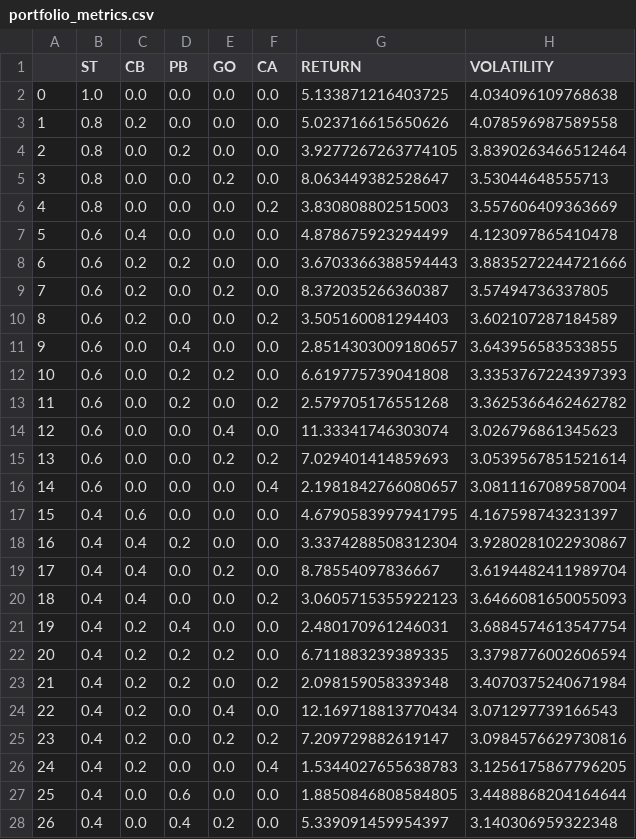
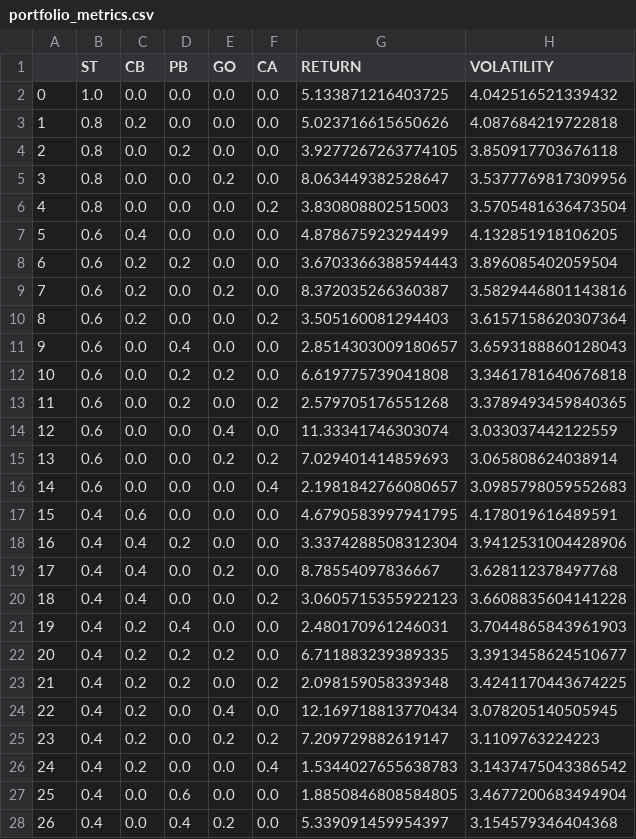
Before and after one commit to javipmontes/Programming4DS, a CSV file: Code/data/portfolio_metrics.csv, drawn as a sheet; only a part is shown; the diff covers the shown part only.

```diff
--- a/Code/data/portfolio_metrics.csv
+++ b/Code/data/portfolio_metrics.csv
@@ -1,28 +1,28 @@
 ,ST,CB,PB,GO,CA,RETURN,VOLATILITY
-0,1.0,0.0,0.0,0.0,0.0,5.133871216403725,4.034096109768638
-1,0.8,0.2,0.0,0.0,0.0,5.023716615650626,4.078596987589558
-2,0.8,0.0,0.2,0.0,0.0,3.9277267263774105,3.8390263466512464
-3,0.8,0.0,0.0,0.2,0.0,8.063449382528647,3.53044648555713
-4,0.8,0.0,0.0,0.0,0.2,3.830808802515003,3.557606409363669
-5,0.6,0.4,0.0,0.0,0.0,4.878675923294499,4.123097865410478
-6,0.6,0.2,0.2,0.0,0.0,3.6703366388594443,3.8835272244721666
-7,0.6,0.2,0.0,0.2,0.0,8.372035266360387,3.57494736337805
-8,0.6,0.2,0.0,0.0,0.2,3.505160081294403,3.602107287184589
-9,0.6,0.0,0.4,0.0,0.0,2.8514303009180657,3.643956583533855
-10,0.6,0.0,0.2,0.2,0.0,6.619775739041808,3.3353767224397393
-11,0.6,0.0,0.2,0.0,0.2,2.579705176551268,3.3625366462462782
-12,0.6,0.0,0.0,0.4,0.0,11.33341746303074,3.026796861345623
-13,0.6,0.0,0.0,0.2,0.2,7.029401414859693,3.0539567851521614
-14,0.6,0.0,0.0,0.0,0.4,2.1981842766080657,3.0811167089587004
-15,0.4,0.6,0.0,0.0,0.0,4.6790583997941795,4.167598743231397
-16,0.4,0.4,0.2,0.0,0.0,3.3374288508312304,3.9280281022930867
-17,0.4,0.4,0.0,0.2,0.0,8.78554097836667,3.6194482411989704
-18,0.4,0.4,0.0,0.0,0.2,3.0605715355922123,3.6466081650055093
-19,0.4,0.2,0.4,0.0,0.0,2.480170961246031,3.6884574613547754
-20,0.4,0.2,0.2,0.2,0.0,6.711883239389335,3.3798776002606594
-21,0.4,0.2,0.2,0.0,0.2,2.098159058339348,3.4070375240671984
-22,0.4,0.2,0.0,0.4,0.0,12.169718813770434,3.071297739166543
-23,0.4,0.2,0.0,0.2,0.2,7.209729882619147,3.0984576629730816
-24,0.4,0.2,0.0,0.0,0.4,1.5344027655638783,3.1256175867796205
-25,0.4,0.0,0.6,0.0,0.0,1.8850846808584805,3.4488868204164644
-26,0.4,0.0,0.4,0.2,0.0,5.339091459954397,3.140306959322348
+0,1.0,0.0,0.0,0.0,0.0,5.133871216403725,4.042516521339432
+1,0.8,0.2,0.0,0.0,0.0,5.023716615650626,4.087684219722818
+2,0.8,0.0,0.2,0.0,0.0,3.9277267263774105,3.850917703676118
+3,0.8,0.0,0.0,0.2,0.0,8.063449382528647,3.5377769817309956
+4,0.8,0.0,0.0,0.0,0.2,3.830808802515003,3.5705481636473504
+5,0.6,0.4,0.0,0.0,0.0,4.878675923294499,4.132851918106205
+6,0.6,0.2,0.2,0.0,0.0,3.6703366388594443,3.896085402059504
+7,0.6,0.2,0.0,0.2,0.0,8.372035266360387,3.5829446801143816
+8,0.6,0.2,0.0,0.0,0.2,3.505160081294403,3.6157158620307364
+9,0.6,0.0,0.4,0.0,0.0,2.8514303009180657,3.6593188860128043
+10,0.6,0.0,0.2,0.2,0.0,6.619775739041808,3.3461781640676818
+11,0.6,0.0,0.2,0.0,0.2,2.579705176551268,3.3789493459840365
+12,0.6,0.0,0.0,0.4,0.0,11.33341746303074,3.033037442122559
+13,0.6,0.0,0.0,0.2,0.2,7.029401414859693,3.065808624038914
+14,0.6,0.0,0.0,0.0,0.4,2.1981842766080657,3.0985798059552683
+15,0.4,0.6,0.0,0.0,0.0,4.6790583997941795,4.178019616489591
+16,0.4,0.4,0.2,0.0,0.0,3.3374288508312304,3.9412531004428906
+17,0.4,0.4,0.0,0.2,0.0,8.78554097836667,3.628112378497768
+18,0.4,0.4,0.0,0.0,0.2,3.0605715355922123,3.6608835604141228
+19,0.4,0.2,0.4,0.0,0.0,2.480170961246031,3.7044865843961903
+20,0.4,0.2,0.2,0.2,0.0,6.711883239389335,3.3913458624510677
+21,0.4,0.2,0.2,0.0,0.2,2.098159058339348,3.4241170443674225
+22,0.4,0.2,0.0,0.4,0.0,12.169718813770434,3.078205140505945
+23,0.4,0.2,0.0,0.2,0.2,7.209729882619147,3.1109763224223
+24,0.4,0.2,0.0,0.0,0.4,1.5344027655638783,3.1437475043386542
+25,0.4,0.0,0.6,0.0,0.0,1.8850846808584805,3.4677200683494904
+26,0.4,0.0,0.4,0.2,0.0,5.339091459954397,3.154579346404368
```
Also changed, not shown: 99 edited cells elsewhere in this file, Code/data/amundi-msci-wrld-ae-c.csv, Code/data/db-x-trackers-ii-global-sovereign-5.csv, 4 other files.
